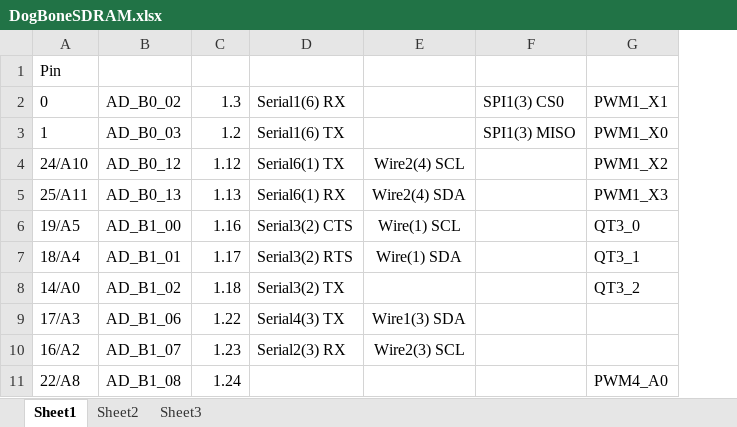
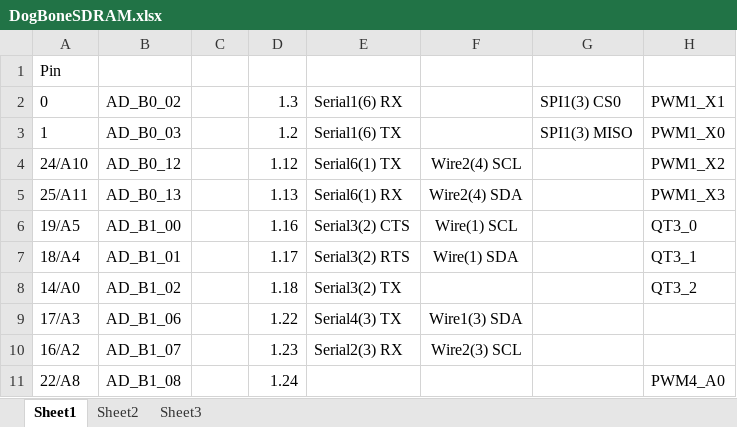
Before and after one commit to KurtE/EVKB_1060, an Excel workbook: docs/DogBoneSDRAM.xlsx, sheet Sheet1, drawn as a sheet; only a part is shown; values as stored, in another font and other column widths than the file's, no borders; table styles not drawn; the diff names each change by its address in the sheet, - before the commit and + after, or states it on an @@ line.

```diff
--- a/docs/DogBoneSDRAM.xlsx (sheet Sheet1)
+++ b/docs/DogBoneSDRAM.xlsx (sheet Sheet1)
+column C (MUX), empty
```
Also changed, not shown: 9 other files.
